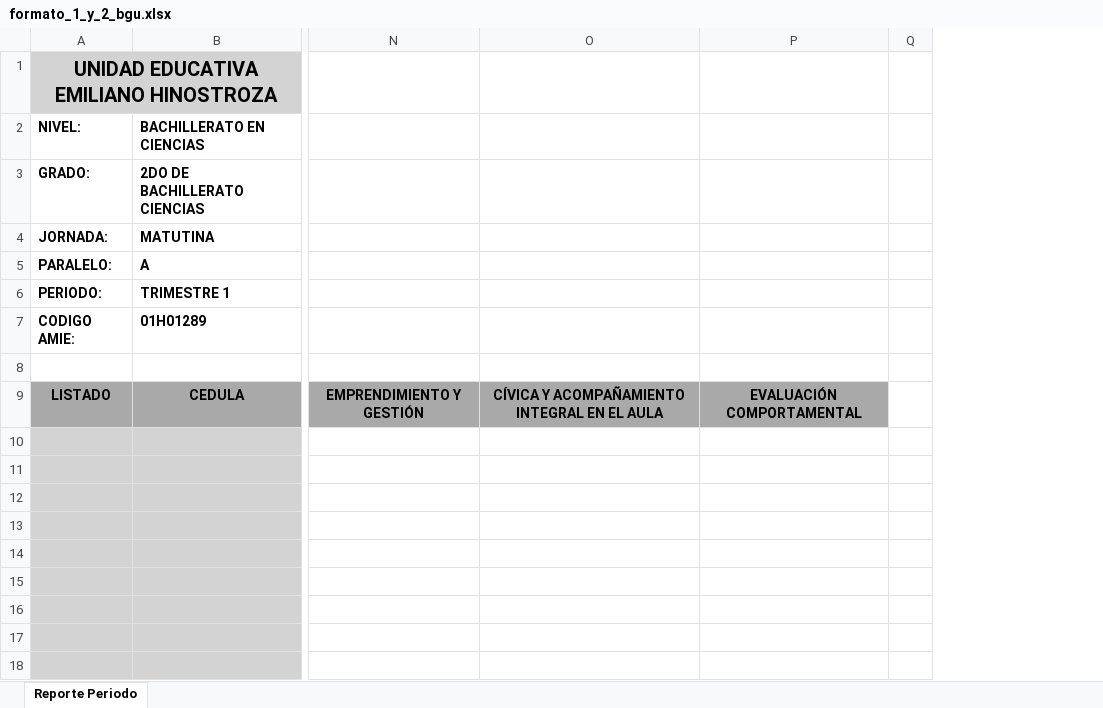
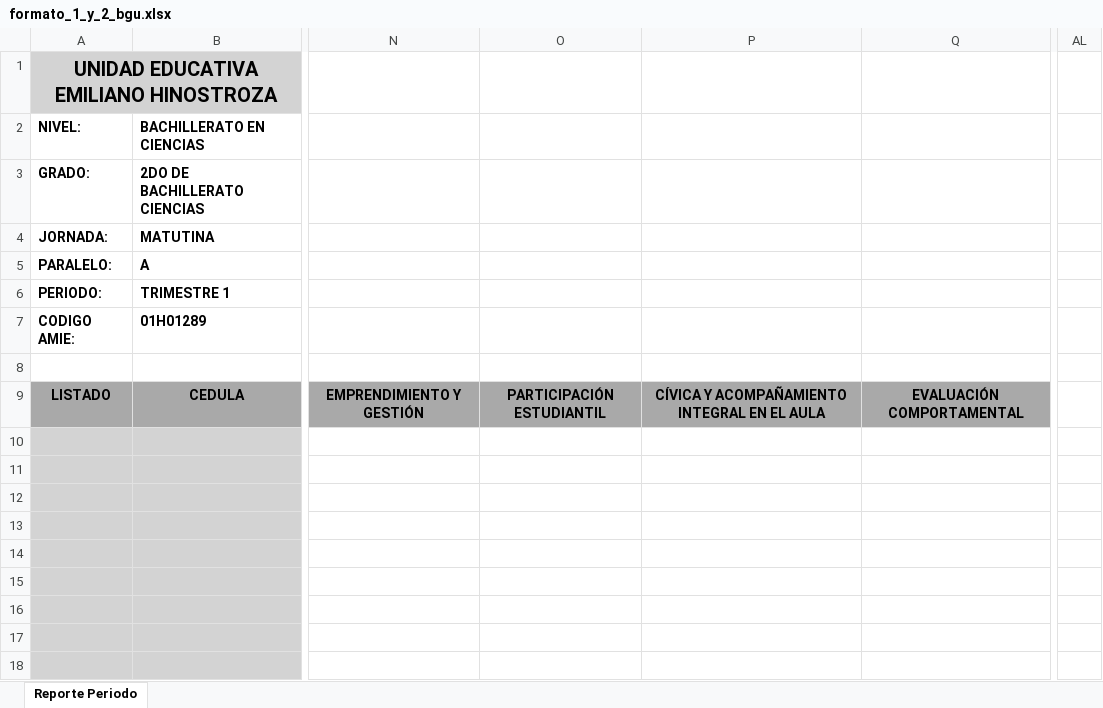
Before and after one commit to Pablojuk/CERTI_UEEH, an Excel workbook: assets/formatos-notas/formato_1_y_2_bgu.xlsx, sheet Reporte Periodo, drawn as a sheet; only a part is shown, gaps mark what is left out; values as stored, in another font and other column widths than the file's, no borders; removed rows and columns are numbered as before the commit, all else as after; the diff names each change by its address in the sheet, - before the commit and + after, or states it on an @@ line.

```diff
--- a/assets/formatos-notas/formato_1_y_2_bgu.xlsx (sheet Reporte Periodo)
+++ b/assets/formatos-notas/formato_1_y_2_bgu.xlsx (sheet Reporte Periodo)
+column O, row 9: PARTICIPACIÓN ESTUDIANTIL
-column Q, empty
@@ column AL unhidden, empty @@
```
Also changed, not shown: 1 other file.
